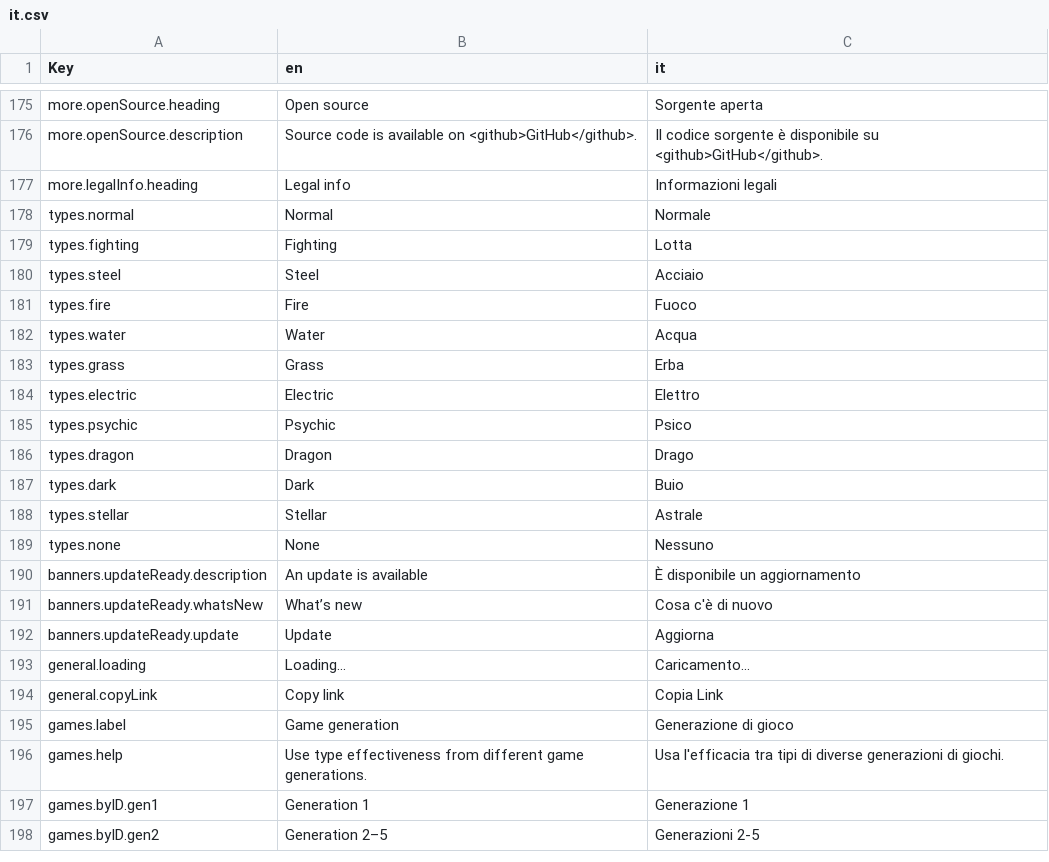
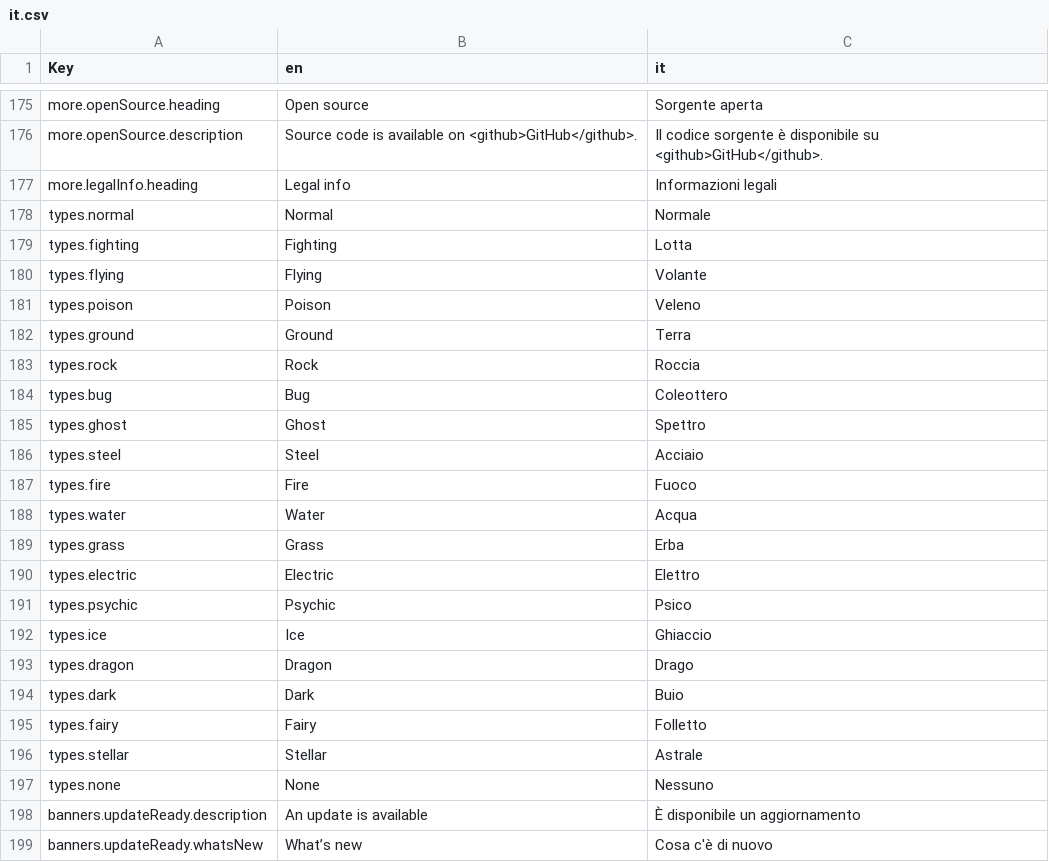
Before and after one commit to ViZarSmogon/pkmn.help, a CSV file: public/translations/it.csv, drawn as a sheet; only a part is shown, gaps mark what is left out; the shorter side is filled out with more unchanged rows.

```diff
--- a/public/translations/it.csv
+++ b/public/translations/it.csv
@@ -179,2 +179,8 @@ types.normal,Normal,Normale
 types.fighting,Fighting,Lotta
+types.flying,Flying,Volante
+types.poison,Poison,Veleno
+types.ground,Ground,Terra
+types.rock,Rock,Roccia
+types.bug,Bug,Coleottero
+types.ghost,Ghost,Spettro
 types.steel,Steel,Acciaio
@@ -185,4 +191,6 @@ types.electric,Electric,Elettro
 types.psychic,Psychic,Psico
+types.ice,Ice,Ghiaccio
 types.dragon,Dragon,Drago
 types.dark,Dark,Buio
+types.fairy,Fairy,Folletto
 types.stellar,Stellar,Astrale
```
Also changed, not shown: public/translations/ja.csv, public/translations/kk.csv, 14 other files.
